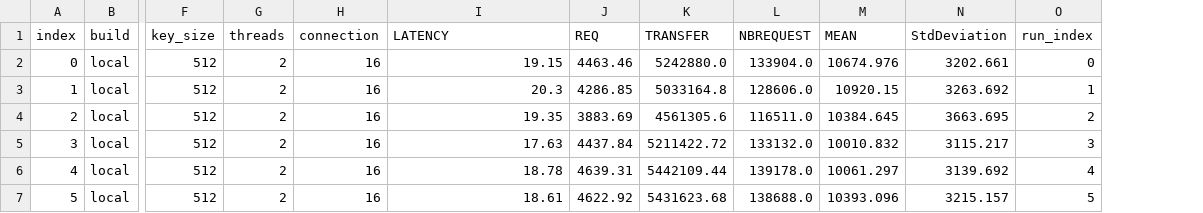
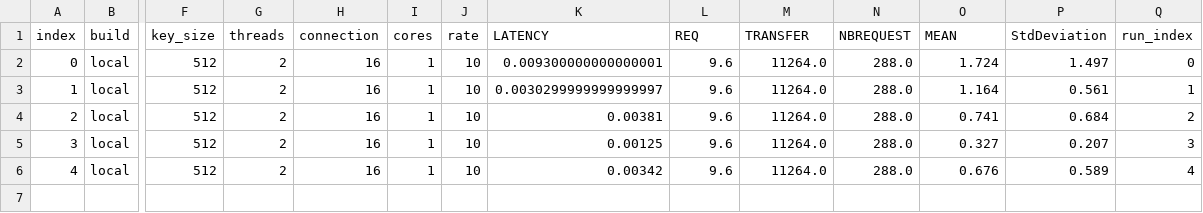
Before and after one commit to Naya-01/archi_project, a CSV file: project/data/results.csv, drawn as a sheet; only a part is shown, gaps mark what is left out; removed rows and columns are numbered as before the commit, all else as after; rows hold the shown columns only; the diff names each change by its address in the sheet, - before the commit and + after, or states it on an @@ line.

```diff
--- a/project/data/results.csv
+++ b/project/data/results.csv
+column I (cores), rows 2-6: all 1
+column J (rate), rows 2-6: all 10
-K2 (LATENCY): 19.15
+K2 (LATENCY): 0.009300000000000001
-L2 (REQ): 4463.46
+L2 (REQ): 9.6
-M2 (TRANSFER): 5242880.0
+M2 (TRANSFER): 11264.0
-N2 (NBREQUEST): 133904.0
+N2 (NBREQUEST): 288.0
-O2 (MEAN): 10674.976
+O2 (MEAN): 1.724
-P2 (StdDeviation): 3202.661
+P2 (StdDeviation): 1.497
-K3 (LATENCY): 20.3
+K3 (LATENCY): 0.0030299999999999997
-L3 (REQ): 4286.85
+L3 (REQ): 9.6
-M3 (TRANSFER): 5033164.8
+M3 (TRANSFER): 11264.0
-N3 (NBREQUEST): 128606.0
+N3 (NBREQUEST): 288.0
-O3 (MEAN): 10920.15
+O3 (MEAN): 1.164
-P3 (StdDeviation): 3263.692
+P3 (StdDeviation): 0.561
-K4 (LATENCY): 19.35
+K4 (LATENCY): 0.00381
-L4 (REQ): 3883.69
+L4 (REQ): 9.6
-M4 (TRANSFER): 4561305.6
+M4 (TRANSFER): 11264.0
-N4 (NBREQUEST): 116511.0
+N4 (NBREQUEST): 288.0
-O4 (MEAN): 10384.645
+O4 (MEAN): 0.741
-P4 (StdDeviation): 3663.695
+P4 (StdDeviation): 0.684
-K5 (LATENCY): 17.63
+K5 (LATENCY): 0.00125
-L5 (REQ): 4437.84
+L5 (REQ): 9.6
-M5 (TRANSFER): 5211422.72
+M5 (TRANSFER): 11264.0
-N5 (NBREQUEST): 133132.0
+N5 (NBREQUEST): 288.0
-O5 (MEAN): 10010.832
+O5 (MEAN): 0.327
-P5 (StdDeviation): 3115.217
+P5 (StdDeviation): 0.207
-K6 (LATENCY): 18.78
+K6 (LATENCY): 0.00342
-L6 (REQ): 4639.31
+L6 (REQ): 9.6
-M6 (TRANSFER): 5442109.44
+M6 (TRANSFER): 11264.0
-N6 (NBREQUEST): 139178.0
+N6 (NBREQUEST): 288.0
-O6 (MEAN): 10061.297
+O6 (MEAN): 0.676
-P6 (StdDeviation): 3139.692
+P6 (StdDeviation): 0.589
-row 7: 5 | local | 512 | 2 | 16 | 18.61 | 4622.92 | 5431623.68 | 138688.0 | 10393.096 | 3215.157 | 5
```
Also changed, not shown: 16 other files.
